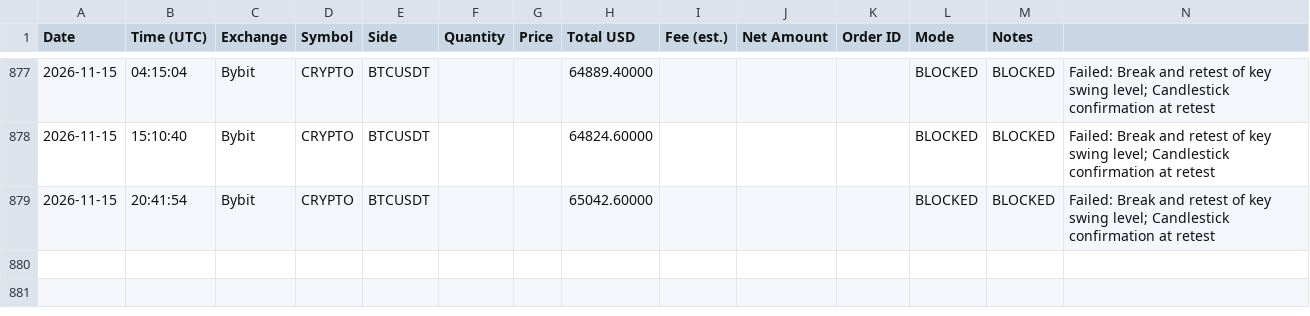
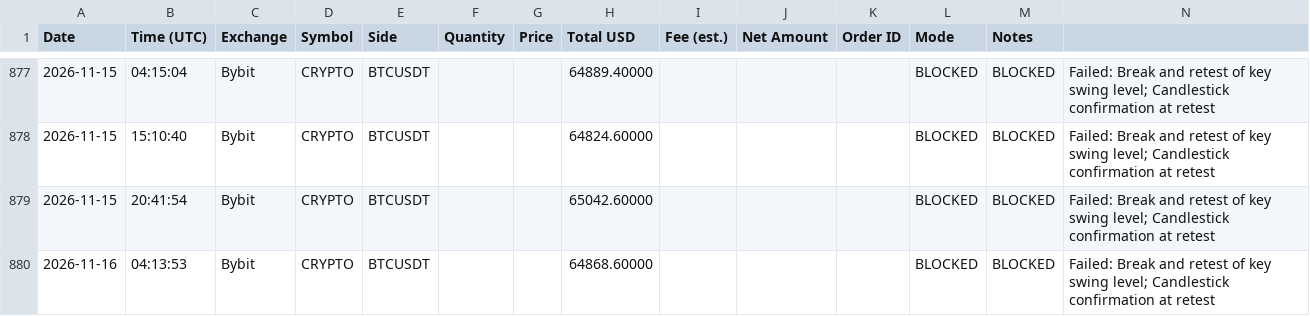
Before and after one commit to anonyemichael/ClaudeTrader-Pro, a CSV file: trades.csv, drawn as a sheet; only a part is shown, gaps mark what is left out; the diff names each change by its address in the sheet, - before the commit and + after, or states it on an @@ line.

Commit message:
bot: log update 2026-11-16T04:13:53Z

```diff
--- a/trades.csv
+++ b/trades.csv
+row 880: 2026-11-16 | 04:13:53 | Bybit | CRYPTO | BTCUSDT |  |  | 64868.60000 |  |  |  | BLOCKED | BLOCKED | Failed: Break and retest of key swing level; Candlestick confirmation at retest
```
